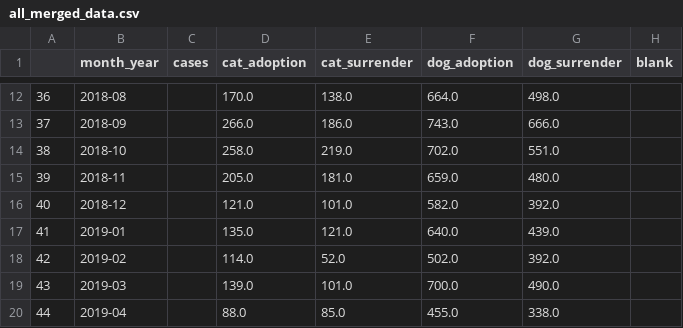
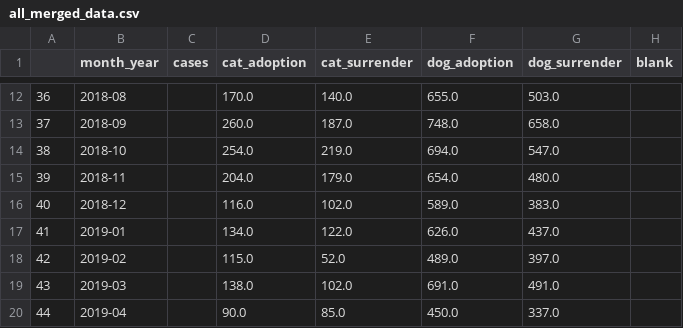
Before and after one commit to djdolejsi/Adoption-Surrender-Rates-vs-COVID-Cases, a CSV file: clean_datasets/all_merged_data.csv, drawn as a sheet; only a part is shown, gaps mark what is left out; the diff covers the shown part only.

```diff
--- a/clean_datasets/all_merged_data.csv
+++ b/clean_datasets/all_merged_data.csv
@@ -12,9 +12,9 @@
-36,2018-08,,170.0,138.0,664.0,498.0,
-37,2018-09,,266.0,186.0,743.0,666.0,
-38,2018-10,,258.0,219.0,702.0,551.0,
-39,2018-11,,205.0,181.0,659.0,480.0,
-40,2018-12,,121.0,101.0,582.0,392.0,
-41,2019-01,,135.0,121.0,640.0,439.0,
-42,2019-02,,114.0,52.0,502.0,392.0,
-43,2019-03,,139.0,101.0,700.0,490.0,
-44,2019-04,,88.0,85.0,455.0,338.0,
+36,2018-08,,170.0,140.0,655.0,503.0,
+37,2018-09,,260.0,187.0,748.0,658.0,
+38,2018-10,,254.0,219.0,694.0,547.0,
+39,2018-11,,204.0,179.0,654.0,480.0,
+40,2018-12,,116.0,102.0,589.0,383.0,
+41,2019-01,,134.0,122.0,626.0,437.0,
+42,2019-02,,115.0,52.0,489.0,397.0,
+43,2019-03,,138.0,102.0,691.0,491.0,
+44,2019-04,,90.0,85.0,450.0,337.0,
```
Also changed, not shown: 96 edited cells elsewhere in this file, 7 other files.
